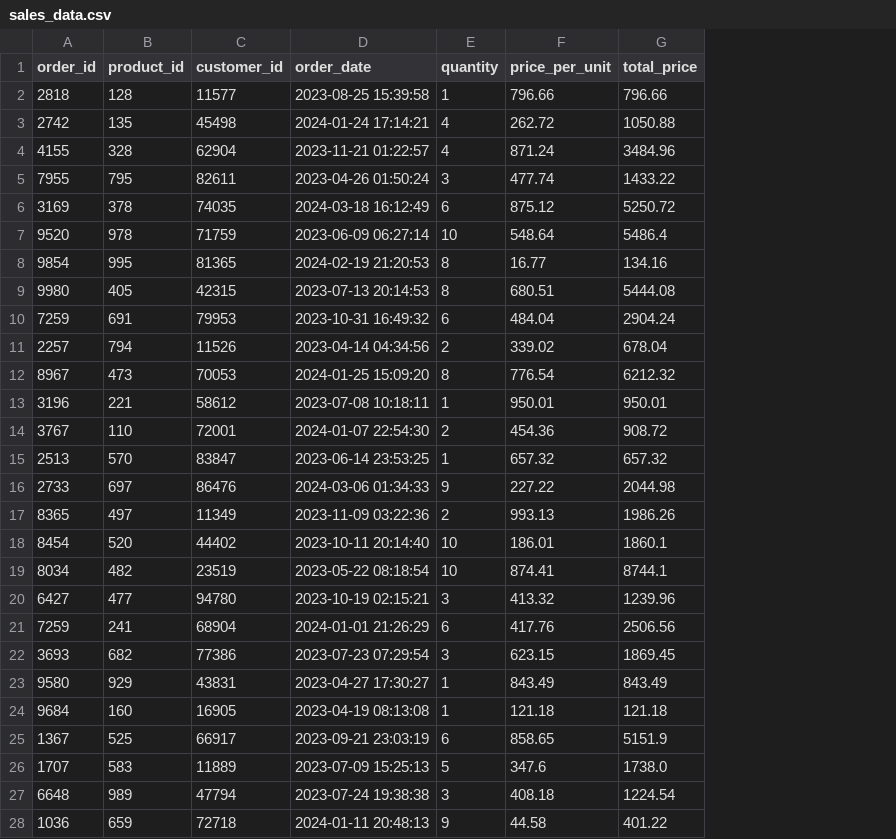
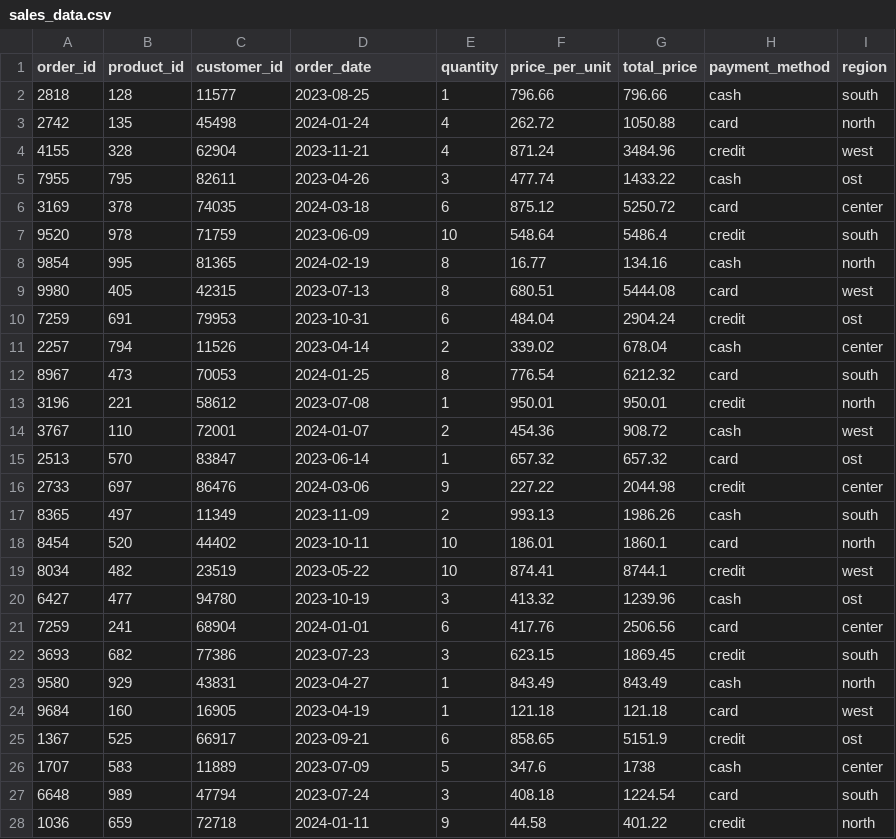
Before and after one commit to NataliyaYadykina/spark_apache, a CSV file: seminars/sem1/sales_data.csv, drawn as a sheet; only a part is shown; the diff covers the shown part only; the diff names each change by its address in the sheet, - before the commit and + after, or states it on an @@ line.

```diff
--- a/seminars/sem1/sales_data.csv
+++ b/seminars/sem1/sales_data.csv
+column H (payment_method), rows 2-28: cash | card | credit | cash | card | credit | cash | card | credit | cash | card | credit | cash | card | credit | cash | card | credit | cash | card | credit | cash | card | credit | cash | card | credit
+column I (region), rows 2-28: south | north | west | ost | center | south | north | west | ost | center | south | north | west | ost | center | south | north | west | ost | center | south | north | west | ost | center | south | north
-D2 (order_date): 2023-08-25 15:39:58
+D2 (order_date): 2023-08-25
-D3 (order_date): 2024-01-24 17:14:21
+D3 (order_date): 2024-01-24
-D4 (order_date): 2023-11-21 01:22:57
+D4 (order_date): 2023-11-21
-D5 (order_date): 2023-04-26 01:50:24
+D5 (order_date): 2023-04-26
-D6 (order_date): 2024-03-18 16:12:49
+D6 (order_date): 2024-03-18
-D7 (order_date): 2023-06-09 06:27:14
+D7 (order_date): 2023-06-09
-D8 (order_date): 2024-02-19 21:20:53
+D8 (order_date): 2024-02-19
-D9 (order_date): 2023-07-13 20:14:53
+D9 (order_date): 2023-07-13
-D10 (order_date): 2023-10-31 16:49:32
+D10 (order_date): 2023-10-31
-D11 (order_date): 2023-04-14 04:34:56
+D11 (order_date): 2023-04-14
-D12 (order_date): 2024-01-25 15:09:20
+D12 (order_date): 2024-01-25
-D13 (order_date): 2023-07-08 10:18:11
+D13 (order_date): 2023-07-08
-D14 (order_date): 2024-01-07 22:54:30
+D14 (order_date): 2024-01-07
-D15 (order_date): 2023-06-14 23:53:25
+D15 (order_date): 2023-06-14
-D16 (order_date): 2024-03-06 01:34:33
+D16 (order_date): 2024-03-06
-D17 (order_date): 2023-11-09 03:22:36
+D17 (order_date): 2023-11-09
-D18 (order_date): 2023-10-11 20:14:40
+D18 (order_date): 2023-10-11
-D19 (order_date): 2023-05-22 08:18:54
+D19 (order_date): 2023-05-22
-D20 (order_date): 2023-10-19 02:15:21
+D20 (order_date): 2023-10-19
-D21 (order_date): 2024-01-01 21:26:29
+D21 (order_date): 2024-01-01
-D22 (order_date): 2023-07-23 07:29:54
+D22 (order_date): 2023-07-23
-D23 (order_date): 2023-04-27 17:30:27
+D23 (order_date): 2023-04-27
-D24 (order_date): 2023-04-19 08:13:08
+D24 (order_date): 2023-04-19
-D25 (order_date): 2023-09-21 23:03:19
+D25 (order_date): 2023-09-21
-D26 (order_date): 2023-07-09 15:25:13
+D26 (order_date): 2023-07-09
-G26 (total_price): 1738.0
+G26 (total_price): 1738
-D27 (order_date): 2023-07-24 19:38:38
+D27 (order_date): 2023-07-24
-D28 (order_date): 2024-01-11 20:48:13
+D28 (order_date): 2024-01-11
```
Also changed, not shown: 75 edited cells elsewhere in this file, 1 other file.
